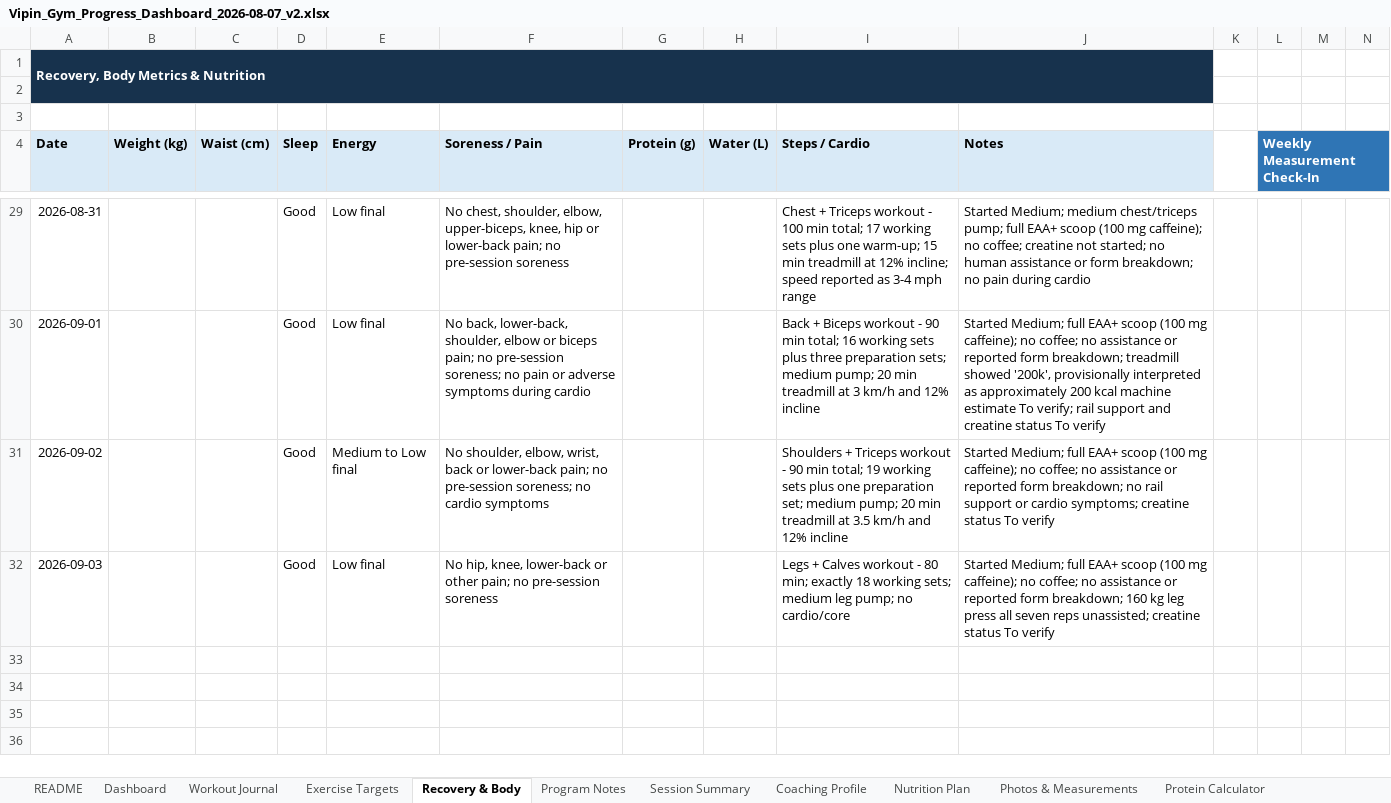
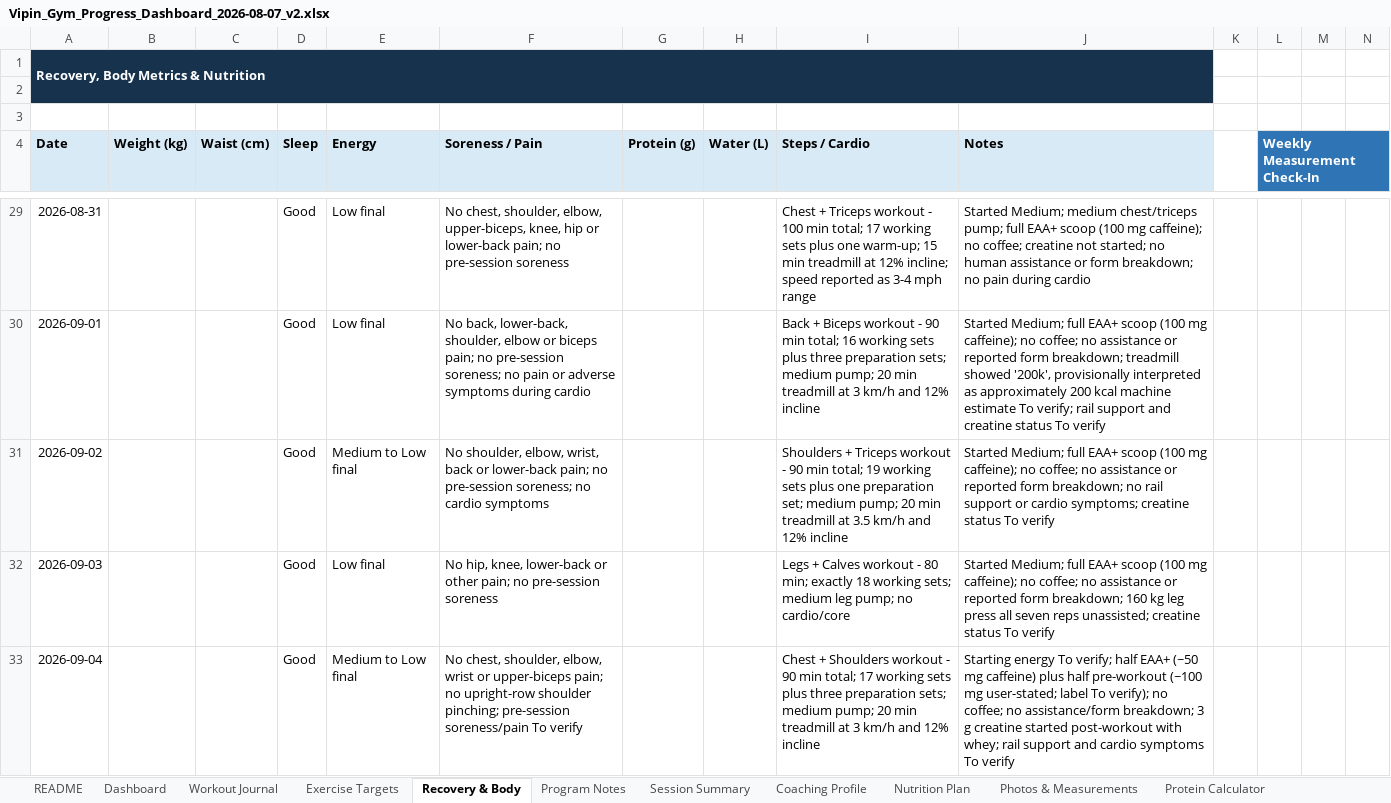
Before and after one commit to vippinn-ai/vipin-gym-dashboard, an Excel workbook: Vipin_Gym_Progress_Dashboard_2026-08-07_v2.xlsx, sheet Recovery & Body, drawn as a sheet; only a part is shown, gaps mark what is left out; values as stored, in another font and other column widths than the file's, no borders; table styles not drawn; rows hold the shown columns only; the diff names each change by its address in the sheet, - before the commit and + after, or states it on an @@ line.

Commit message:
Log September 4 chest and shoulders workout

```diff
--- a/Vipin_Gym_Progress_Dashboard_2026-08-07_v2.xlsx (sheet Recovery & Body)
+++ b/Vipin_Gym_Progress_Dashboard_2026-08-07_v2.xlsx (sheet Recovery & Body)
+row 33: 2026-09-04 |  |  | Good | Medium to Low final | No chest, shoulder, elbow, wrist or upper-biceps pain; no upright-row shoulder pinching; pre-session soreness/pain To verify |  |  | Chest + Shoulders workout - 90 min total; 17 working sets plus three preparation sets; medium pump; 20 min treadmill at 3 km/h and 12% incline | Starting energy To verify; half EAA+ (~50 mg caffeine) plus half pre-workout (~100 mg user-stated; label To verify); no coffee; no assistance/form breakdown; 3 g creatine started post-workout with whey; rail support and cardio symptoms To verify
```
Also changed, not shown: sheet Workout Journal, sheet Exercise Targets, sheet Nutrition Plan, sheet Program Notes, sheet Dashboard, sheet Coaching Profile, 1 more sheet, charts or pictures, gym-dashboard/public/sources/Vipin_Gym_Progress_Dashboard_2026-08-07_v2.xlsx, 4 other files.
